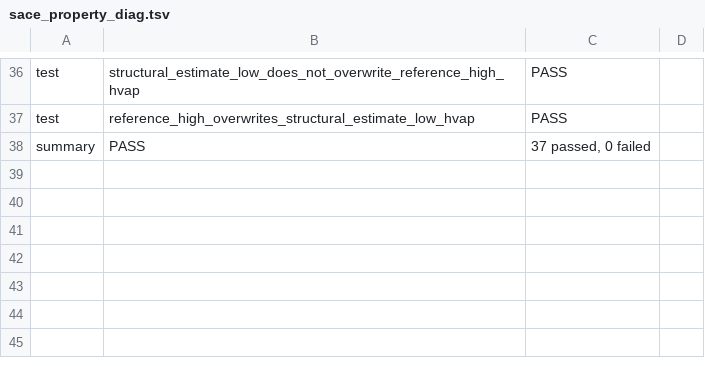
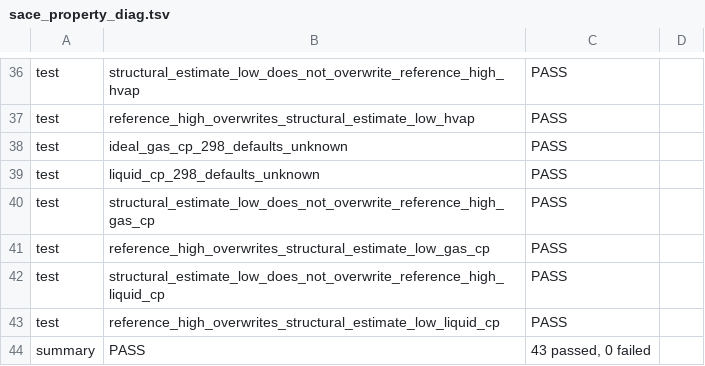
Before and after one commit to Ulrich-AM/pipace, a TSV file: misc/sace_property_diag.tsv, drawn as a sheet; only a part is shown, gaps mark what is left out.

```diff
--- a/misc/sace_property_diag.tsv
+++ b/misc/sace_property_diag.tsv
@@ -37,2 +37,8 @@ test	structural_estimate_low_does_not_overwrite_reference_high_hvap	PASS
 test	reference_high_overwrites_structural_estimate_low_hvap	PASS	
-summary	PASS	37 passed, 0 failed
+test	ideal_gas_cp_298_defaults_unknown	PASS	
+test	liquid_cp_298_defaults_unknown	PASS	
+test	structural_estimate_low_does_not_overwrite_reference_high_gas_cp	PASS	
+test	reference_high_overwrites_structural_estimate_low_gas_cp	PASS	
+test	structural_estimate_low_does_not_overwrite_reference_high_liquid_cp	PASS	
+test	reference_high_overwrites_structural_estimate_low_liquid_cp	PASS	
+summary	PASS	43 passed, 0 failed
```
Also changed, not shown: misc/sace_estimation_diag.tsv, 9 other files.
